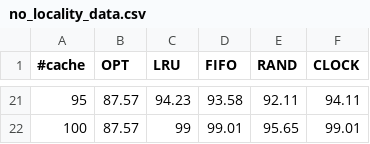
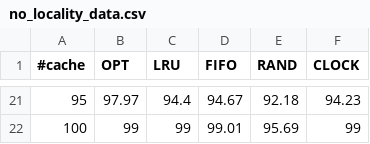
Before and after one commit to skunz42/CS350-Assignment3, a CSV file: no_locality_data.csv, drawn as a sheet; only a part is shown, gaps mark what is left out; the diff covers the shown part only.

```diff
--- a/no_locality_data.csv
+++ b/no_locality_data.csv
@@ -21,2 +21,2 @@
-95,87.57,94.23,93.58,92.11,94.11
-100,87.57,99,99.01,95.65,99.01
+95,97.97,94.4,94.67,92.18,94.23
+100,99,99,99.01,95.69,99
```
Also changed, not shown: 90 edited cells elsewhere in this file, eighty_twenty_data.csv, looping_data.csv, 1 other file.
